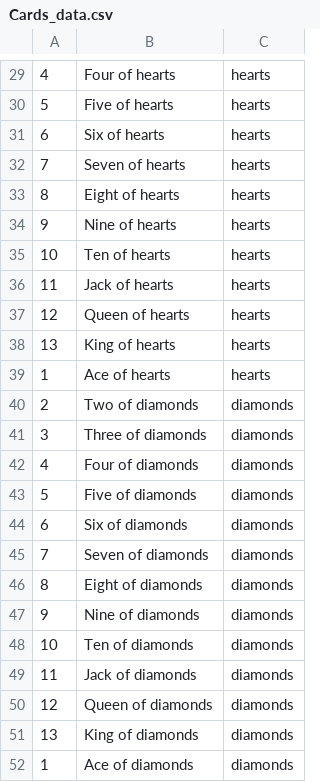
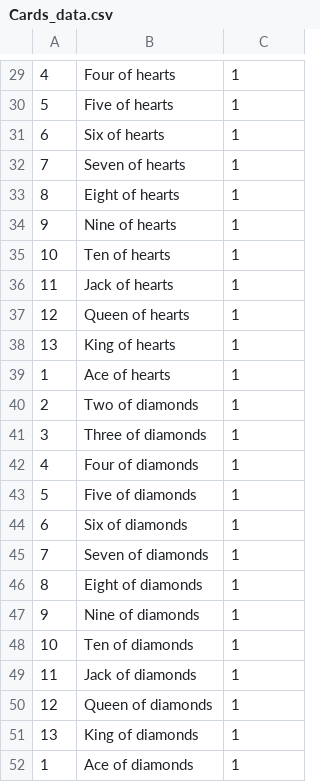
Before and after one commit to kosilord/Pasjans, a CSV file: Pasjans/Cards_data.csv, drawn as a sheet; only a part is shown, gaps mark what is left out; the diff covers the shown part only.

```diff
--- a/Pasjans/Cards_data.csv
+++ b/Pasjans/Cards_data.csv
@@ -29,24 +29,24 @@
-4;Four of hearts;hearts
-5;Five of hearts;hearts
-6;Six of hearts;hearts
-7;Seven of hearts;hearts
-8;Eight of hearts;hearts
-9;Nine of hearts;hearts
-10;Ten of hearts;hearts
-11;Jack of hearts;hearts
-12;Queen of hearts;hearts
-13;King of hearts;hearts
-1;Ace of hearts;hearts
-2;Two of diamonds;diamonds
-3;Three of diamonds;diamonds
-4;Four of diamonds;diamonds
-5;Five of diamonds;diamonds
-6;Six of diamonds;diamonds
-7;Seven of diamonds;diamonds
-8;Eight of diamonds;diamonds
-9;Nine of diamonds;diamonds
-10;Ten of diamonds;diamonds
-11;Jack of diamonds;diamonds
-12;Queen of diamonds;diamonds
-13;King of diamonds;diamonds
-1;Ace of diamonds;diamonds
+4;Four of hearts;1
+5;Five of hearts;1
+6;Six of hearts;1
+7;Seven of hearts;1
+8;Eight of hearts;1
+9;Nine of hearts;1
+10;Ten of hearts;1
+11;Jack of hearts;1
+12;Queen of hearts;1
+13;King of hearts;1
+1;Ace of hearts;1
+2;Two of diamonds;1
+3;Three of diamonds;1
+4;Four of diamonds;1
+5;Five of diamonds;1
+6;Six of diamonds;1
+7;Seven of diamonds;1
+8;Eight of diamonds;1
+9;Nine of diamonds;1
+10;Ten of diamonds;1
+11;Jack of diamonds;1
+12;Queen of diamonds;1
+13;King of diamonds;1
+1;Ace of diamonds;1
```
Also changed, not shown: 28 edited cells elsewhere in this file, 3 other files.
